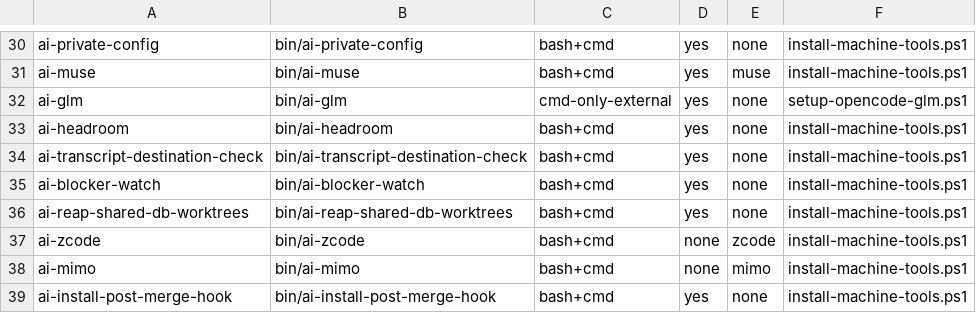
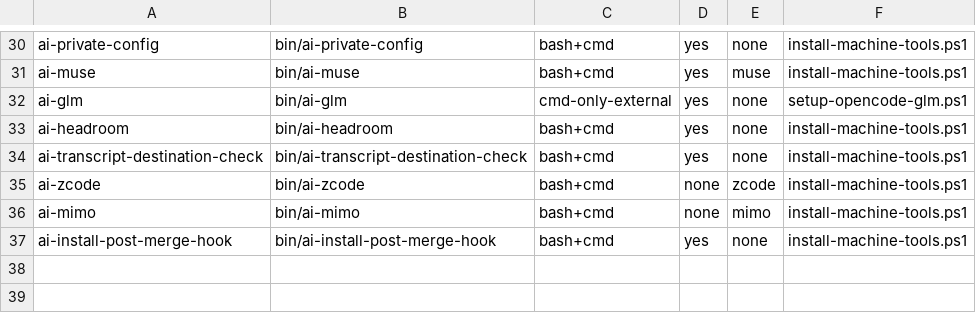
Before and after one commit to popcre/ai-devops, a TSV file: config/machine-tools.tsv, drawn as a sheet; only a part is shown, gaps mark what is left out; the diff names each change by its address in the sheet, - before the commit and + after, or states it on an @@ line.

Commit message:
Remove duplicate machine-tools.tsv rows for ai-blocker-watch and ai-reap-shared-db-worktrees
Residual from #1061: each tool was cataloged twice. Keep the first row
only; do not change any other catalog entry.

```diff
--- a/config/machine-tools.tsv
+++ b/config/machine-tools.tsv
-row 35: ai-blocker-watch | bin/ai-blocker-watch | bash+cmd | yes | none | install-machine-tools.ps1
-row 36: ai-reap-shared-db-worktrees | bin/ai-reap-shared-db-worktrees | bash+cmd | yes | none | install-machine-tools.ps1
```
